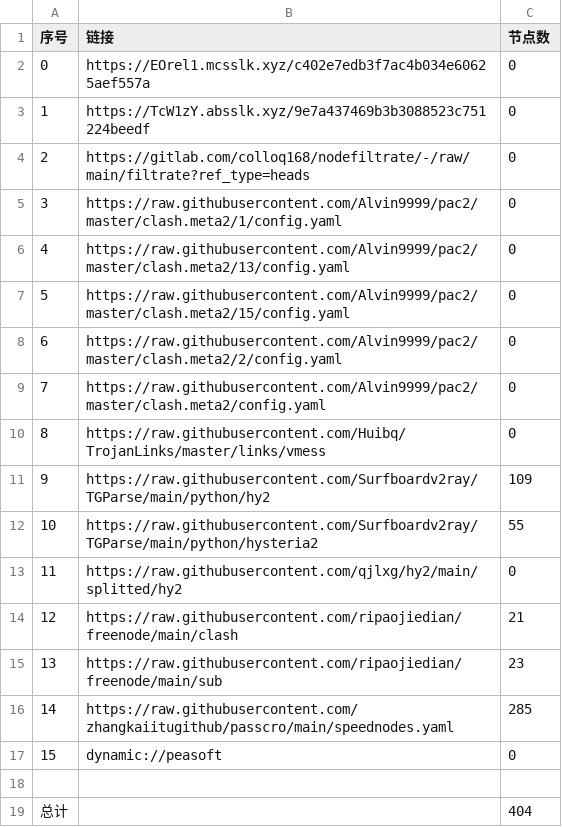
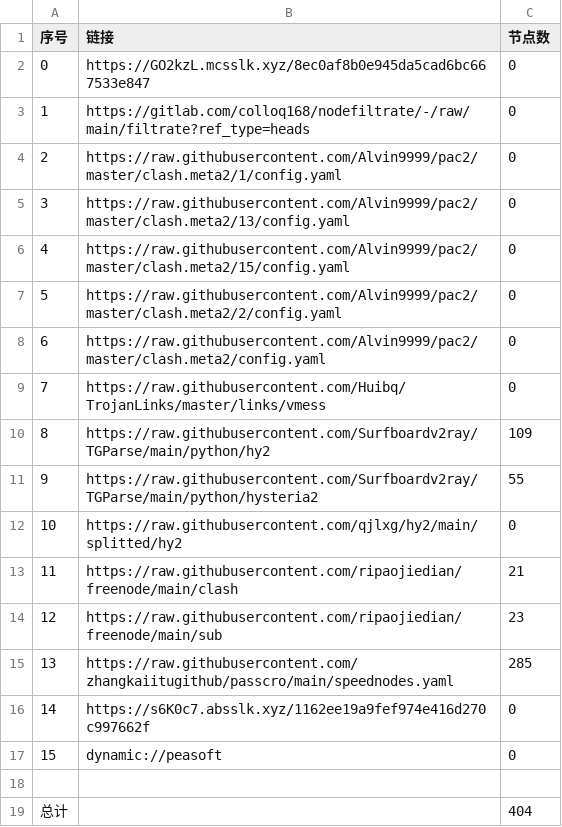
Before and after one commit to hicass-1102/AutoMergePublicNodes, a CSV file: list_result.csv, drawn as a sheet; removed rows and columns are numbered as before the commit, all else as after; the diff names each change by its address in the sheet, - before the commit and + after, or states it on an @@ line.

```diff
--- a/list_result.csv
+++ b/list_result.csv
-B2 (链接): https://EOrel1.mcsslk.xyz/c402e7edb3f7ac4b034e60625aef557a
+B2 (链接): https://GO2kzL.mcsslk.xyz/8ec0af8b0e945da5cad6bc667533e847
-row 3: 1 | https://TcW1zY.absslk.xyz/9e7a437469b3b3088523c751224beedf | 0
@@ column A (序号) renumbered between rows 3 and 15 @@
+row 16: 14 | https://s6K0c7.absslk.xyz/1162ee19a9fef974e416d270c997662f | 0
```
Also changed, not shown: 24 other files.
